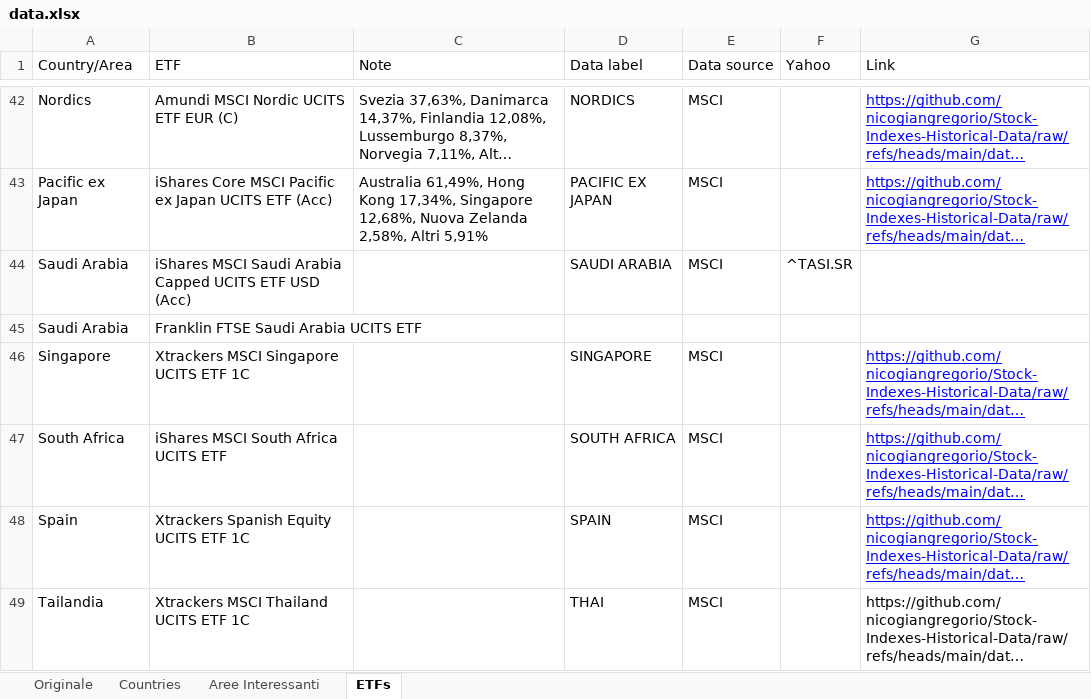
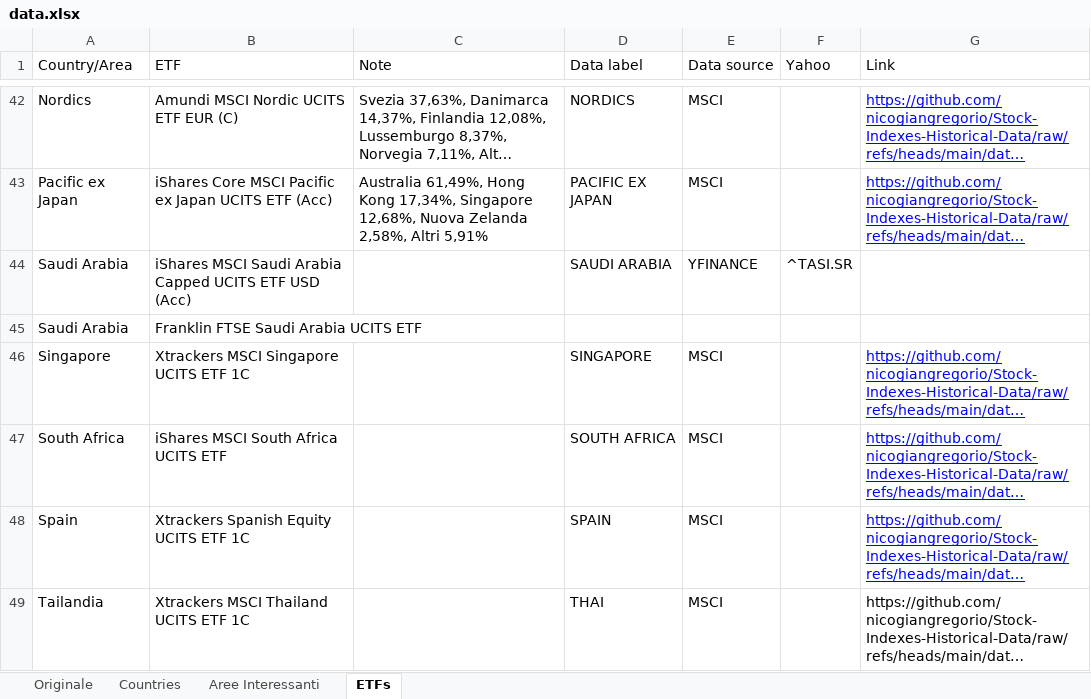
Before and after one commit to nicogiangregorio/Stock-Indexes-Historical-Data, an Excel workbook: data.xlsx, sheet ETFs, drawn as a sheet; only a part is shown, gaps mark what is left out; long unchanged cells end in …; values as stored, in another font and other column widths than the file's, no borders; table styles not drawn; the diff names each change by its address in the sheet, - before the commit and + after, or states it on an @@ line.

Commit message:
Add files via upload

```diff
--- a/data.xlsx (sheet ETFs)
+++ b/data.xlsx (sheet ETFs)
-E44 (Data source): MSCI
+E44 (Data source): YFINANCE
```
